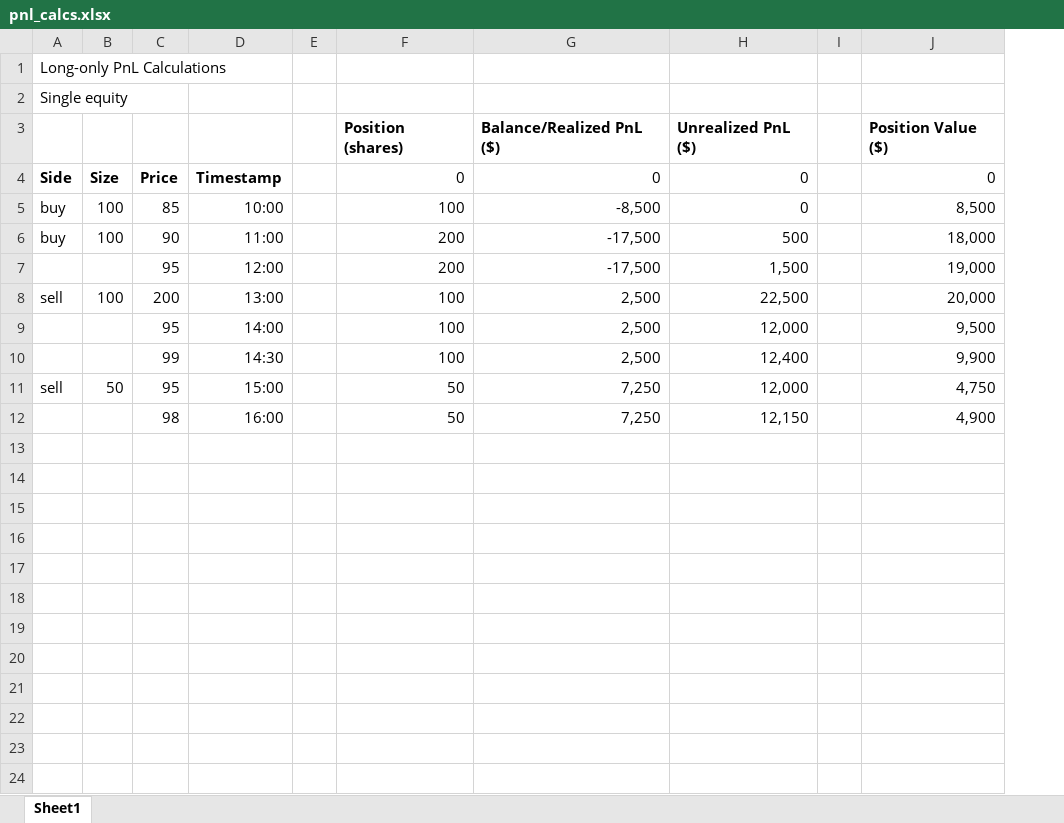
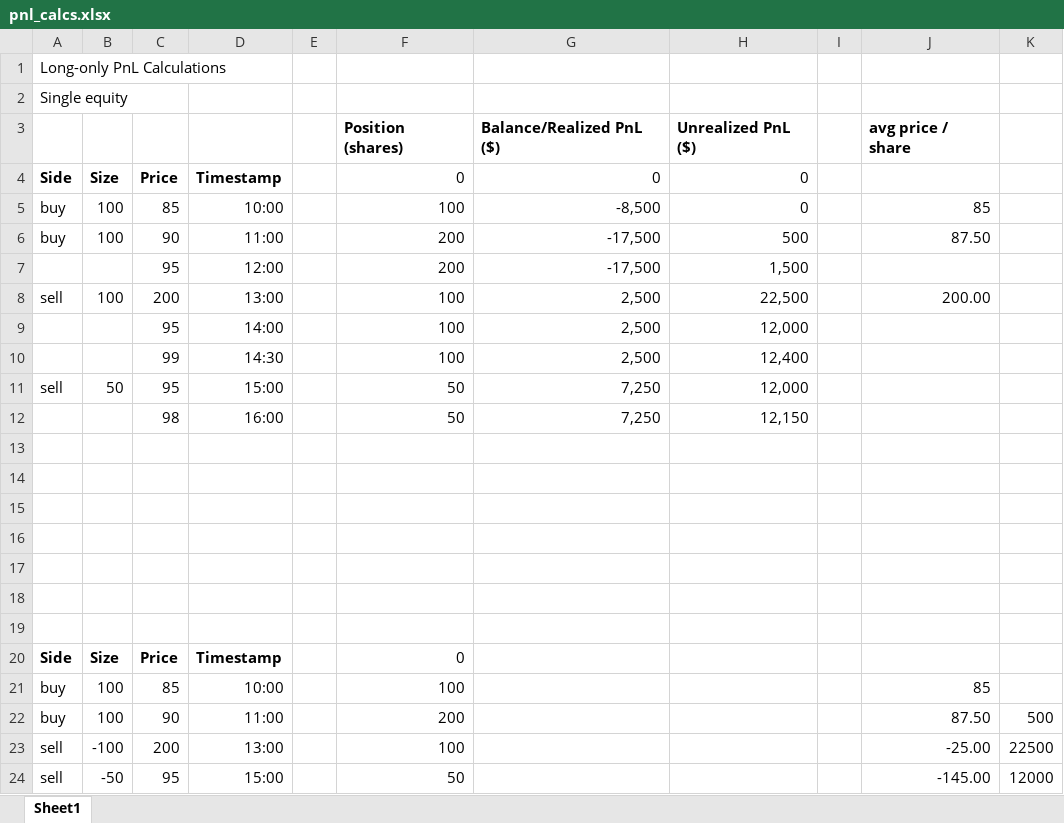
Before and after one commit to id3283/daves_flask, an Excel workbook: pnl_calcs.xlsx, sheet Sheet1, drawn as a sheet; values as stored, in another font and other column widths than the file's, no borders; removed rows and columns are numbered as before the commit, all else as after; the diff names each change by its address in the sheet, - before the commit and + after, or states it on an @@ line.

Commit message:
Updated pnl_calcs spreadsheet

```diff
--- a/pnl_calcs.xlsx (sheet Sheet1)
+++ b/pnl_calcs.xlsx (sheet Sheet1)
-column J, rows 3-12: Position Value ($) | 0 | 8,500 | 18,000 | 19,000 | 20,000 | 9,500 | 9,900 | 4,750 | 4,900
+column J, rows 3-8: avg price / share |  | 85 | 87.50 |  | 200.00
+column K, empty
+row 13: (empty)
+row 14: (empty)
+row 15: (empty)
+row 16: (empty)
+row 17: (empty)
+row 18: (empty)
+row 19: (empty)
+row 20: Side | Size | Price | Timestamp |  | 0
+row 21: buy | 100 | 85 | 10:00 |  | 100 |  |  |  | 85
+row 22: buy | 100 | 90 | 11:00 |  | 200 |  |  |  | 87.50 | 500
+row 23: sell | -100 | 200 | 13:00 |  | 100 |  |  |  | -25.00 | 22500
+row 24: sell | -50 | 95 | 15:00 |  | 50 |  |  |  | -145.00 | 12000
```
